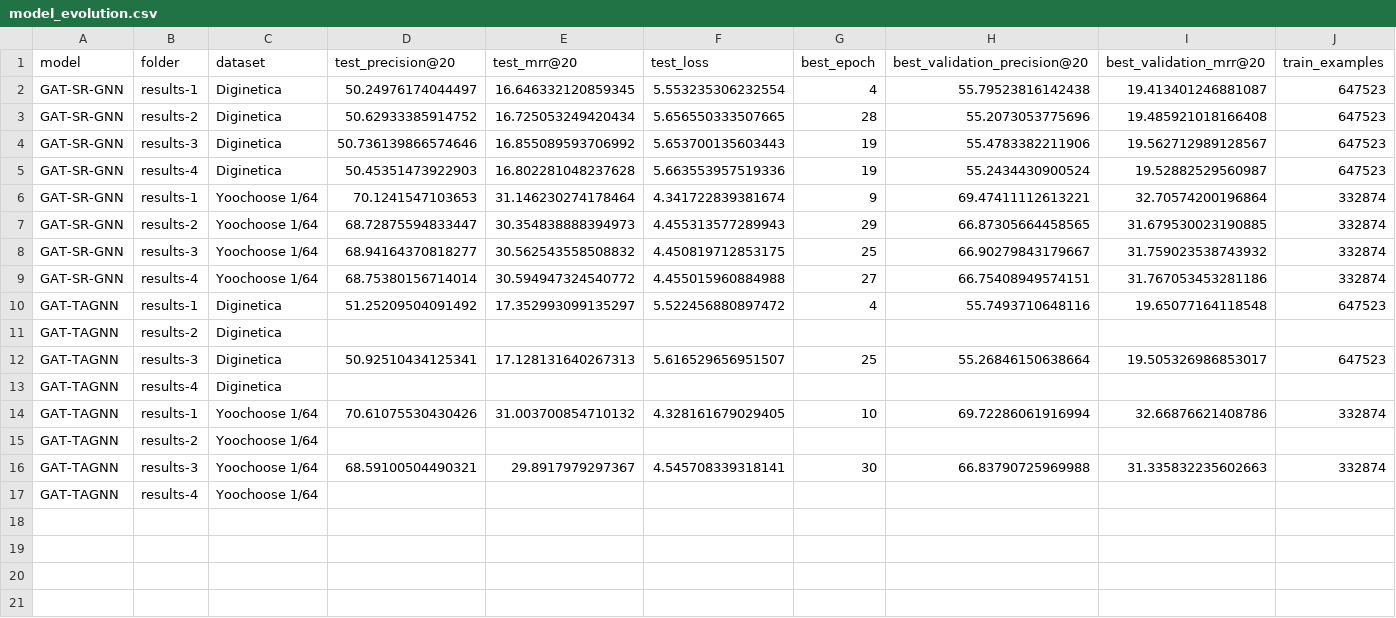
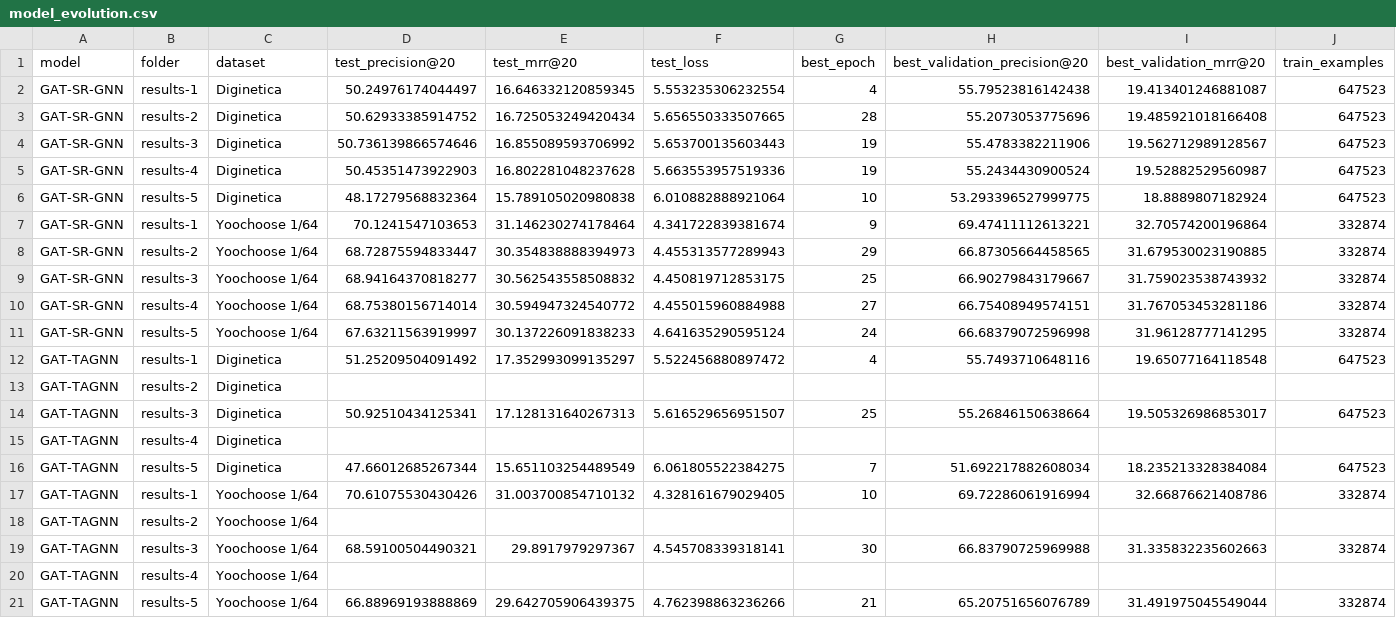
Before and after one commit to karolbystrek/Session-based-Recommendation-with-Graph-Attention-Networks, a CSV file: results-analysis/model_evolution.csv, drawn as a sheet; only a part is shown; rows hold the shown columns only; the diff names each change by its address in the sheet, - before the commit and + after, or states it on an @@ line.

Commit message:
Add results-5, refresh analysis; remove Kaggle model upload
Archive iteration-5 metrics/history/checkpoints; extend results_analysis
and derived CSV/plots. Drop kagglehub upload tail cells from GAT notebooks.

```diff
--- a/results-analysis/model_evolution.csv
+++ b/results-analysis/model_evolution.csv
+row 6: GAT-SR-GNN | results-5 | Diginetica | 48.17279568832364 | 15.789105020980838 | 6.010882888921064 | 10 | 53.293396527999775 | 18.8889807182924 | 647523
+row 11: GAT-SR-GNN | results-5 | Yoochoose 1/64 | 67.63211563919997 | 30.137226091838233 | 4.641635290595124 | 24 | 66.68379072596998 | 31.96128777141295 | 332874
+row 16: GAT-TAGNN | results-5 | Diginetica | 47.66012685267344 | 15.651103254489549 | 6.061805522384275 | 7 | 51.692217882608034 | 18.235213328384084 | 647523
+row 21: GAT-TAGNN | results-5 | Yoochoose 1/64 | 66.88969193888869 | 29.642705906439375 | 4.762398863236266 | 21 | 65.20751656076789 | 31.491975045549044 | 332874
```
Also changed, not shown: results-analysis/all_model_runs.csv, results-analysis/iteration_status.csv, 18 other files.
